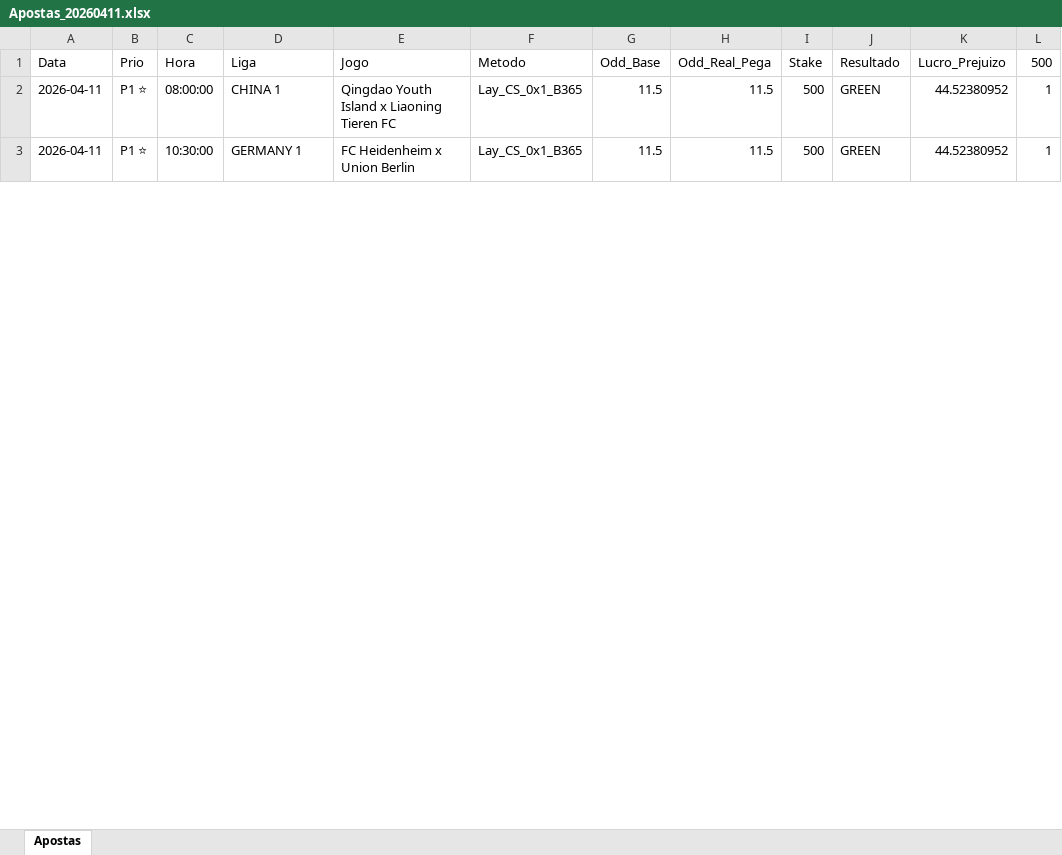
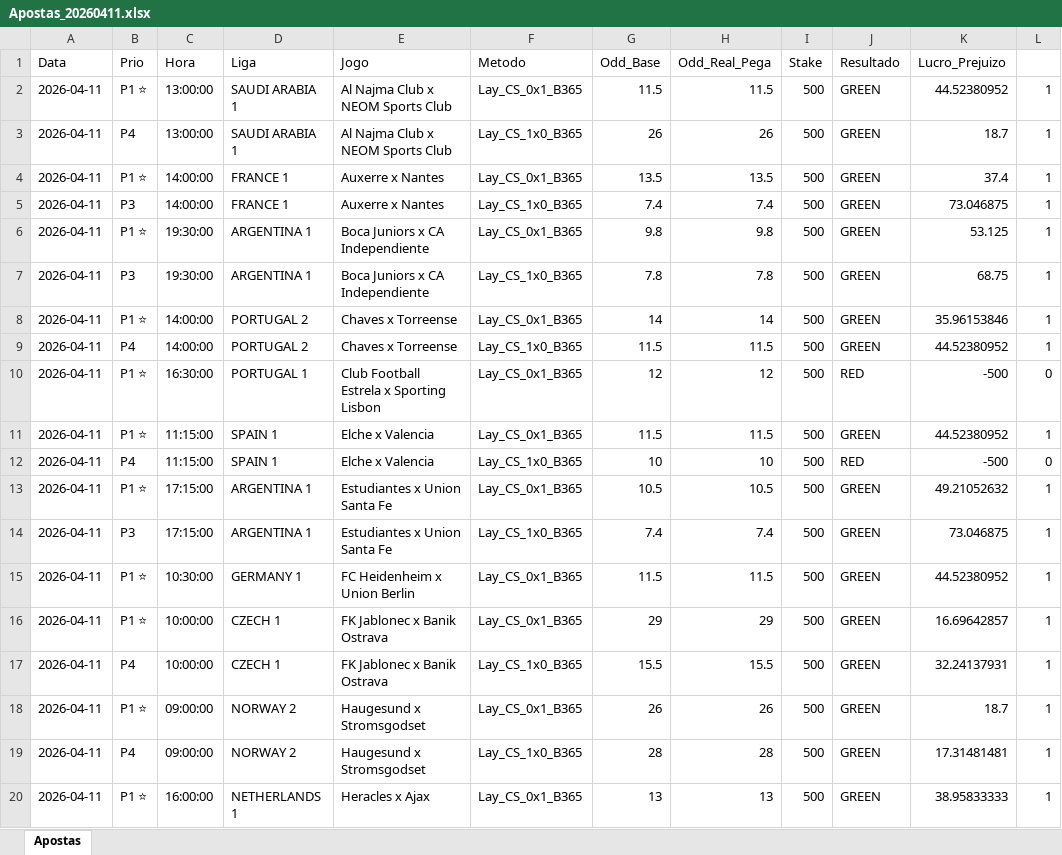
Before and after one commit to rpthiago/ARKAD_PROD, an Excel workbook: Apostas_Diarias/Apostas_20260411.xlsx, sheet Apostas, drawn as a sheet; only a part is shown; values as stored, in another font and other column widths than the file's, no borders; addresses are those after the commit; the diff covers the shown part only; the diff names each change by its address in the sheet, - before the commit and + after, or states it on an @@ line.

```diff
--- a/Apostas_Diarias/Apostas_20260411.xlsx (sheet Apostas)
+++ b/Apostas_Diarias/Apostas_20260411.xlsx (sheet Apostas)
-L1: 500
+L1: (empty)
+row 2: 2026-04-11 | P1 ⭐ | 13:00:00 | SAUDI ARABIA 1 | Al Najma Club x NEOM Sports Club | Lay_CS_0x1_B365 | 11.5 | 11.5 | 500 | GREEN | 44.52380952 | 1
+row 3: 2026-04-11 | P4 | 13:00:00 | SAUDI ARABIA 1 | Al Najma Club x NEOM Sports Club | Lay_CS_1x0_B365 | 26 | 26 | 500 | GREEN | 18.7 | 1
+row 4: 2026-04-11 | P1 ⭐ | 14:00:00 | FRANCE 1 | Auxerre x Nantes | Lay_CS_0x1_B365 | 13.5 | 13.5 | 500 | GREEN | 37.4 | 1
+row 5: 2026-04-11 | P3 | 14:00:00 | FRANCE 1 | Auxerre x Nantes | Lay_CS_1x0_B365 | 7.4 | 7.4 | 500 | GREEN | 73.046875 | 1
+row 6: 2026-04-11 | P1 ⭐ | 19:30:00 | ARGENTINA 1 | Boca Juniors x CA Independiente | Lay_CS_0x1_B365 | 9.8 | 9.8 | 500 | GREEN | 53.125 | 1
+row 7: 2026-04-11 | P3 | 19:30:00 | ARGENTINA 1 | Boca Juniors x CA Independiente | Lay_CS_1x0_B365 | 7.8 | 7.8 | 500 | GREEN | 68.75 | 1
+row 8: 2026-04-11 | P1 ⭐ | 14:00:00 | PORTUGAL 2 | Chaves x Torreense | Lay_CS_0x1_B365 | 14 | 14 | 500 | GREEN | 35.96153846 | 1
+row 9: 2026-04-11 | P4 | 14:00:00 | PORTUGAL 2 | Chaves x Torreense | Lay_CS_1x0_B365 | 11.5 | 11.5 | 500 | GREEN | 44.52380952 | 1
+row 10: 2026-04-11 | P1 ⭐ | 16:30:00 | PORTUGAL 1 | Club Football Estrela x Sporting Lisbon | Lay_CS_0x1_B365 | 12 | 12 | 500 | RED | -500 | 0
-C11 (Hora): 08:00:00
+C11 (Hora): 11:15:00
-D11 (Liga): CHINA 1
+D11 (Liga): SPAIN 1
-E11 (Jogo): Qingdao Youth Island x Liaoning Tieren FC
+E11 (Jogo): Elche x Valencia
+row 12: 2026-04-11 | P4 | 11:15:00 | SPAIN 1 | Elche x Valencia | Lay_CS_1x0_B365 | 10 | 10 | 500 | RED | -500 | 0
+row 13: 2026-04-11 | P1 ⭐ | 17:15:00 | ARGENTINA 1 | Estudiantes x Union Santa Fe | Lay_CS_0x1_B365 | 10.5 | 10.5 | 500 | GREEN | 49.21052632 | 1
+row 14: 2026-04-11 | P3 | 17:15:00 | ARGENTINA 1 | Estudiantes x Union Santa Fe | Lay_CS_1x0_B365 | 7.4 | 7.4 | 500 | GREEN | 73.046875 | 1
+row 16: 2026-04-11 | P1 ⭐ | 10:00:00 | CZECH 1 | FK Jablonec x Banik Ostrava | Lay_CS_0x1_B365 | 29 | 29 | 500 | GREEN | 16.69642857 | 1
+row 17: 2026-04-11 | P4 | 10:00:00 | CZECH 1 | FK Jablonec x Banik Ostrava | Lay_CS_1x0_B365 | 15.5 | 15.5 | 500 | GREEN | 32.24137931 | 1
+row 18: 2026-04-11 | P1 ⭐ | 09:00:00 | NORWAY 2 | Haugesund x Stromsgodset | Lay_CS_0x1_B365 | 26 | 26 | 500 | GREEN | 18.7 | 1
+row 19: 2026-04-11 | P4 | 09:00:00 | NORWAY 2 | Haugesund x Stromsgodset | Lay_CS_1x0_B365 | 28 | 28 | 500 | GREEN | 17.31481481 | 1
+row 20: 2026-04-11 | P1 ⭐ | 16:00:00 | NETHERLANDS 1 | Heracles x Ajax | Lay_CS_0x1_B365 | 13 | 13 | 500 | GREEN | 38.95833333 | 1
```
Also changed, not shown: 17 added rows and 9 edited cells elsewhere in this sheet, formulas that keep their value, Apostas_Diarias/Apostas_20260404.xlsx, Apostas_Diarias/Apostas_20260405.xlsx, 29 other files.
